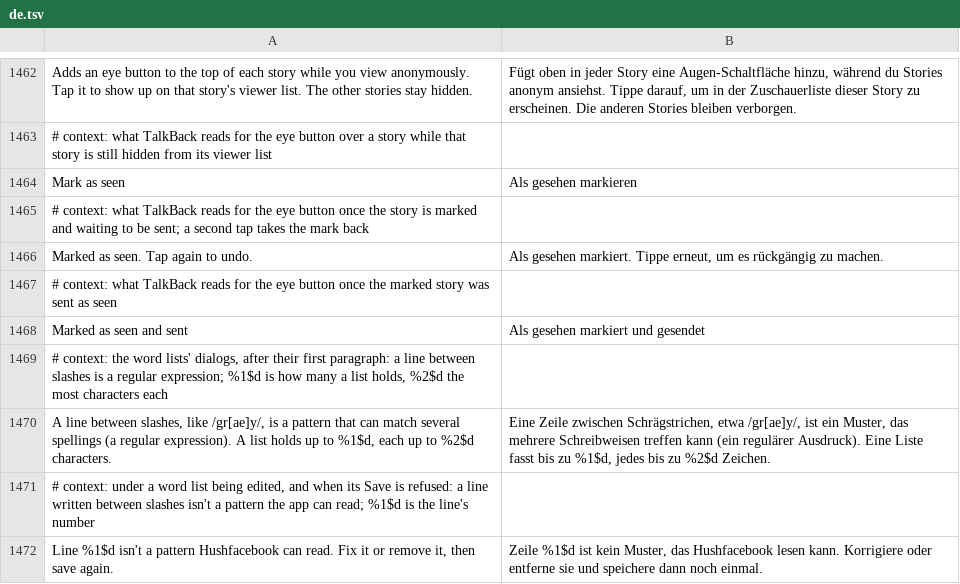
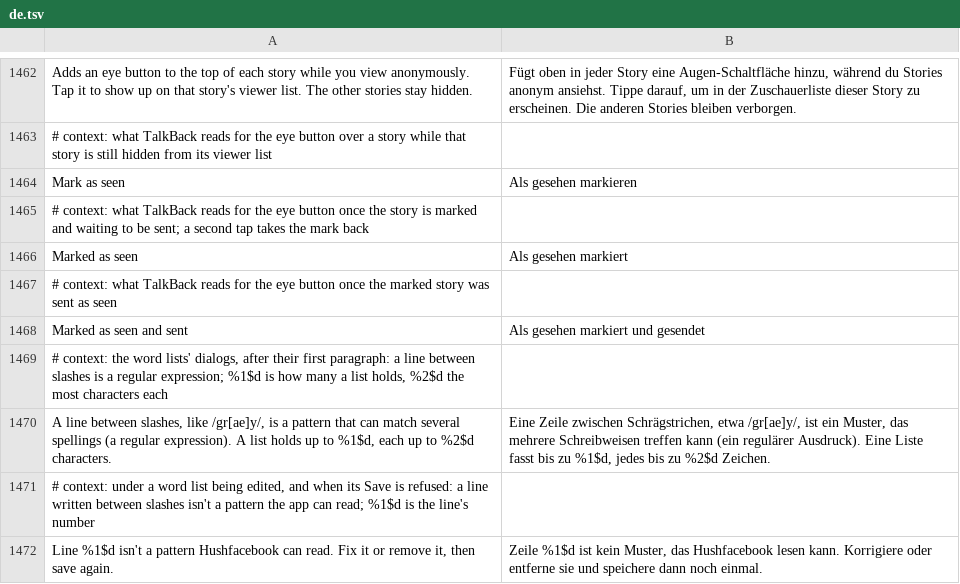
Before and after one commit to SysAdminDoc/HushFacebook, a TSV file: extensions/shared/library/src/main/l10n/de.tsv, drawn as a sheet; only a part is shown, gaps mark what is left out.

```diff
--- a/extensions/shared/library/src/main/l10n/de.tsv
+++ b/extensions/shared/library/src/main/l10n/de.tsv
@@ -1465,3 +1465,3 @@ Mark as seen	Als gesehen markieren
 # context: what TalkBack reads for the eye button once the story is marked and waiting to be sent; a second tap takes the mark back
-Marked as seen. Tap again to undo.	Als gesehen markiert. Tippe erneut, um es rückgängig zu machen.
+Marked as seen	Als gesehen markiert
 # context: what TalkBack reads for the eye button once the marked story was sent as seen
```
Also changed, not shown: extensions/shared/library/src/main/l10n/ar.tsv, extensions/shared/library/src/main/l10n/ko.tsv, 29 other files.
